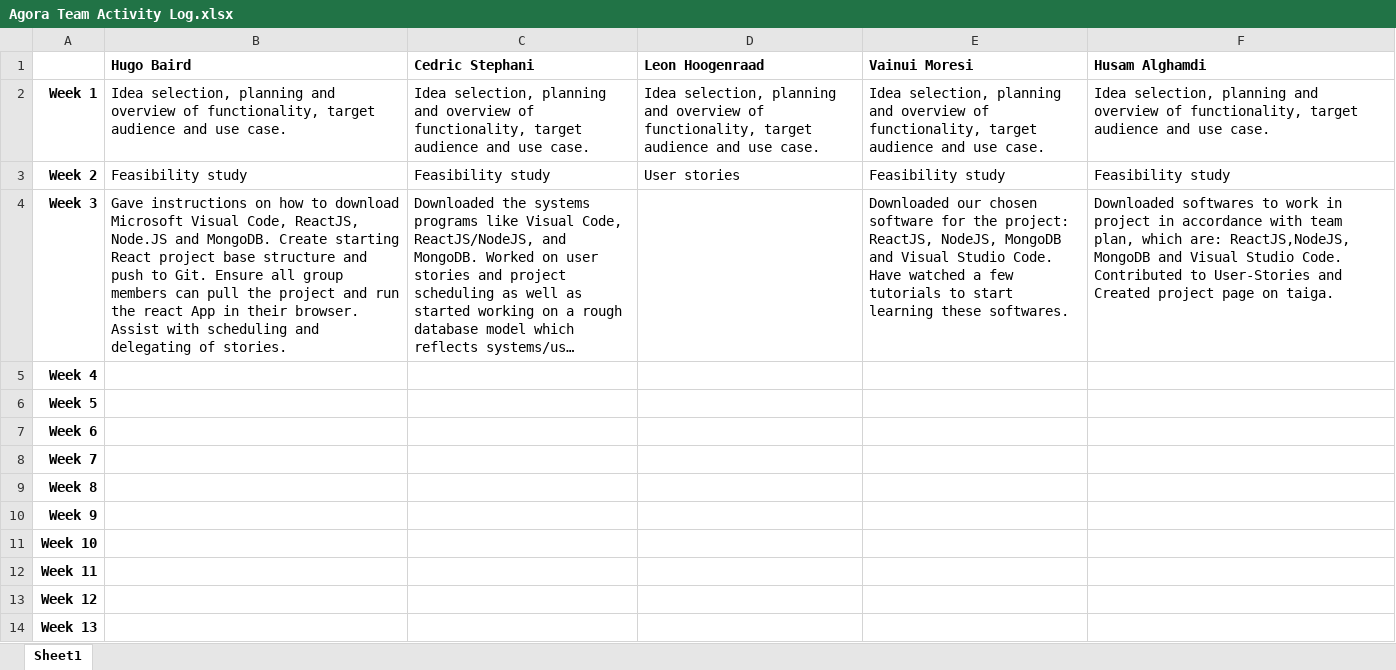
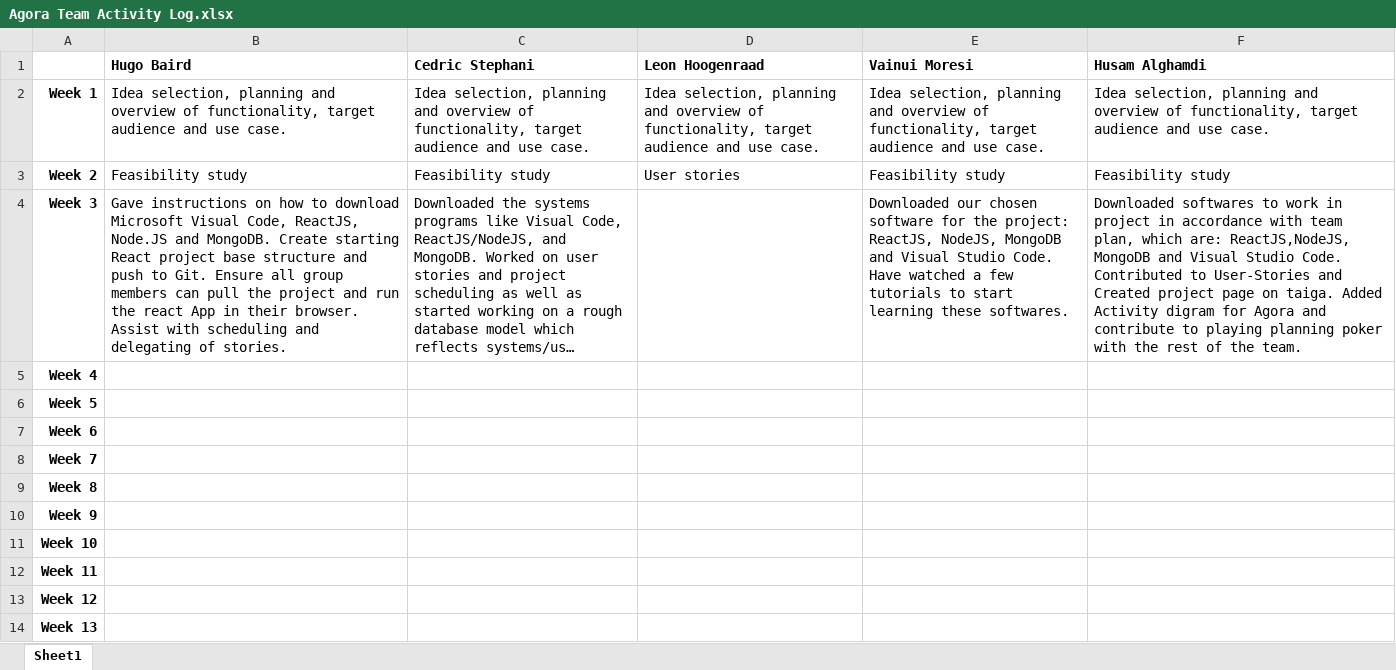
Before and after one commit to hugonzb/AGORA-Student-Marketplace, an Excel workbook: Agora Team Activity Log.xlsx, sheet Sheet1, drawn as a sheet; long unchanged cells end in …; values as stored, in another font and other column widths than the file's, no borders; the diff names each change by its address in the sheet, - before the commit and + after, or states it on an @@ line.

Commit message:
updated Activity log for week 3

```diff
--- a/Agora Team Activity Log.xlsx (sheet Sheet1)
+++ b/Agora Team Activity Log.xlsx (sheet Sheet1)
-F4 (Husam Alghamdi): …on taiga.
+F4 (Husam Alghamdi): …on taiga. Added Activity digram for Agora and contribute to playing planning poker with the rest of the team.
```
